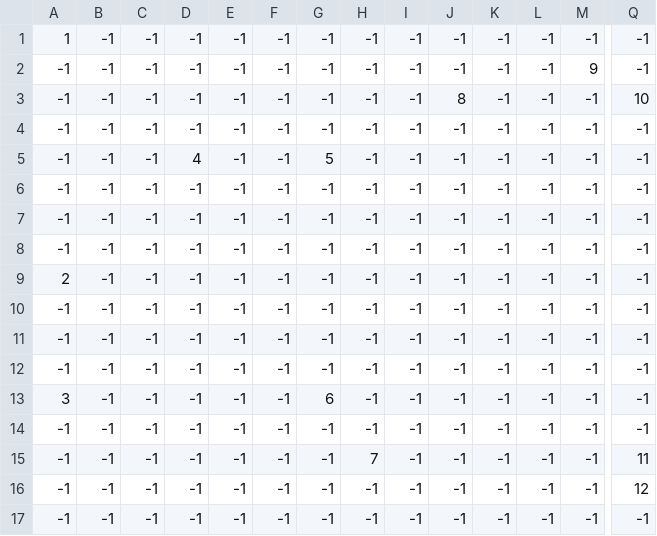
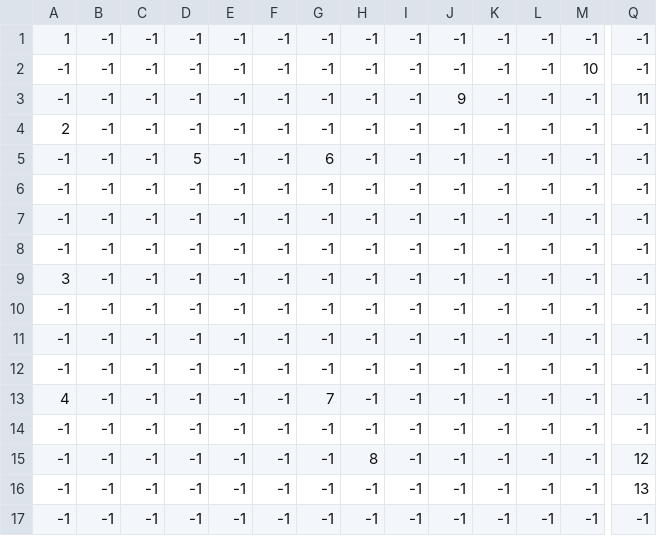
Before and after one commit to WatabeAYumi1018/SpringFairy002, a CSV file: ManagedDxlGame/csv/stage/event/event_lane.csv, drawn as a sheet; only a part is shown, gaps mark what is left out; removed rows and columns are numbered as before the commit, all else as after; rows hold the shown columns only; the diff names each change by its address in the sheet, - before the commit and + after, or states it on an @@ line.

```diff
--- a/ManagedDxlGame/csv/stage/event/event_lane.csv
+++ b/ManagedDxlGame/csv/stage/event/event_lane.csv
-M2: 9
+M2: 10
-J3: 8
+J3: 9
-Q3: 10
+Q3: 11
-row 4: -1 | -1 | -1 | -1 | -1 | -1 | -1 | -1 | -1 | -1 | -1 | -1 | -1 | -1
+row 4: 2 | -1 | -1 | -1 | -1 | -1 | -1 | -1 | -1 | -1 | -1 | -1 | -1 | -1
-D5: 4
+D5: 5
-G5: 5
+G5: 6
-A9: 2
+A9: 3
-A13: 3
+A13: 4
-G13: 6
+G13: 7
-H15: 7
+H15: 8
-Q15: 11
+Q15: 12
-Q16: 12
+Q16: 13
```
Also changed, not shown: ManagedDxlGame/csv/ui/character/character.csv, ManagedDxlGame/csv/ui/text/text.csv, 27 other files.
